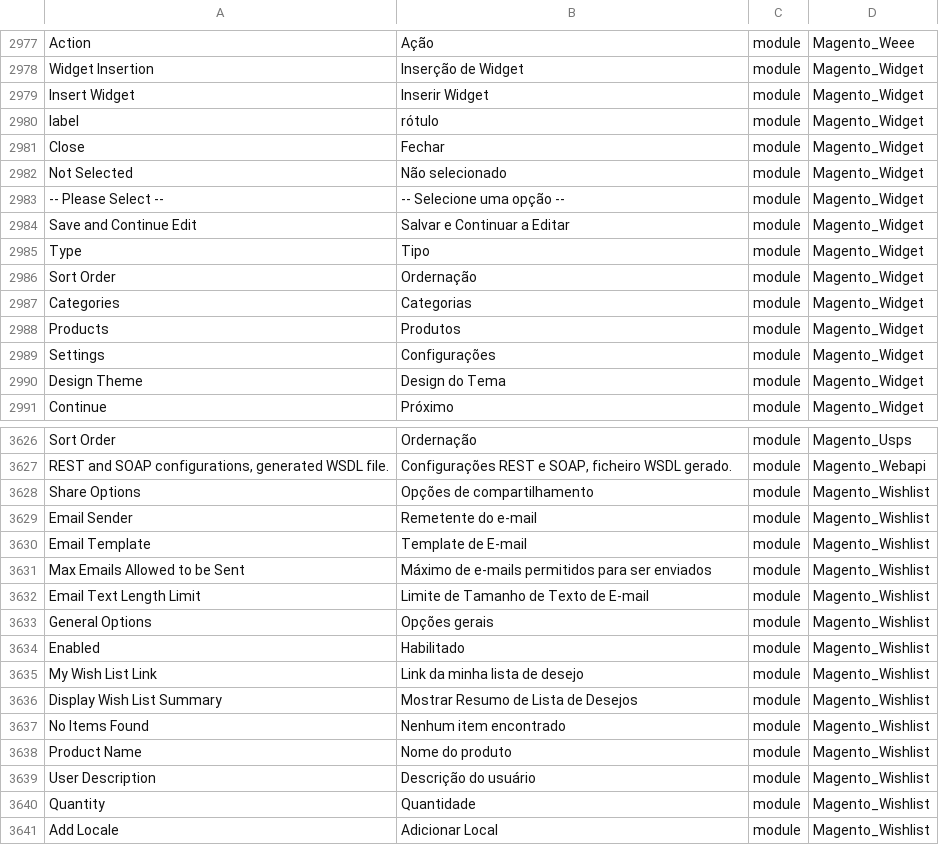
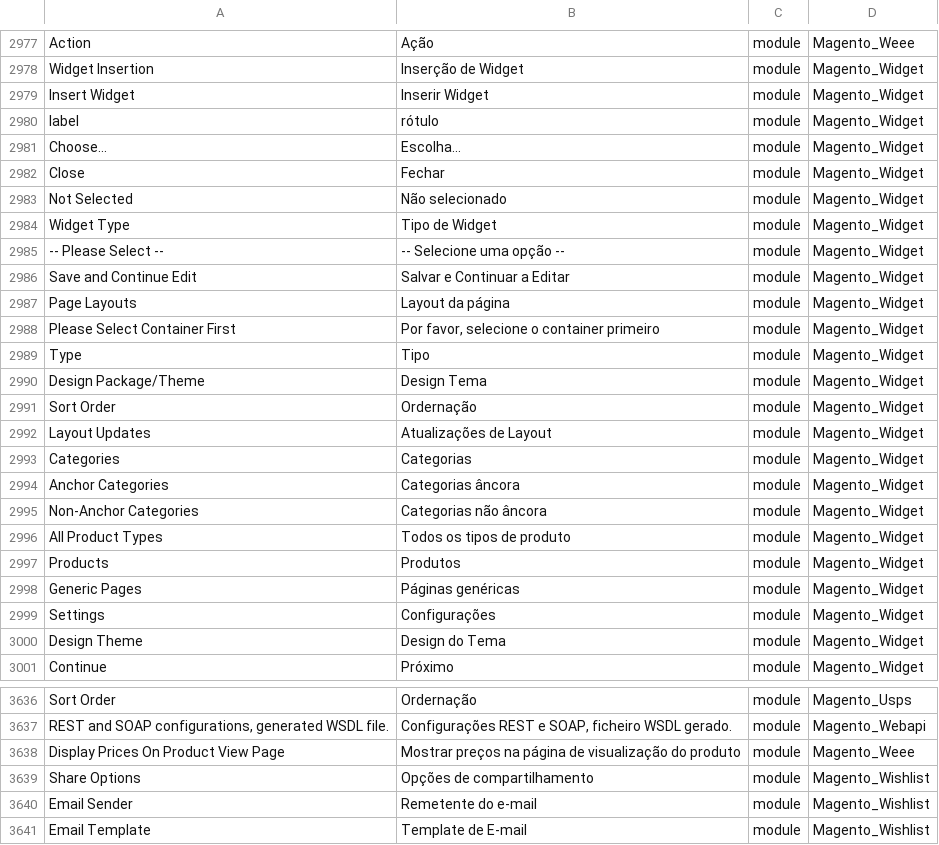
Before and after one commit to webjump/language_pt_br, a CSV file: pt_BR.csv, drawn as a sheet; only a part is shown, gaps mark what is left out; the shorter side is filled out with more unchanged rows; the diff names each change by its address in the sheet, - before the commit and + after, or states it on an @@ line.

```diff
--- a/pt_BR.csv
+++ b/pt_BR.csv
+row 2981: Choose... | Escolha... | module | Magento_Widget
+row 2984: Widget Type | Tipo de Widget | module | Magento_Widget
+row 2987: Page Layouts | Layout da página | module | Magento_Widget
+row 2988: Please Select Container First | Por favor, selecione o container primeiro | module | Magento_Widget
+row 2990: Design Package/Theme | Design Tema | module | Magento_Widget
+row 2992: Layout Updates | Atualizações de Layout | module | Magento_Widget
+row 2994: Anchor Categories | Categorias âncora | module | Magento_Widget
+row 2995: Non-Anchor Categories | Categorias não âncora | module | Magento_Widget
+row 2996: All Product Types | Todos os tipos de produto | module | Magento_Widget
+row 2998: Generic Pages | Páginas genéricas | module | Magento_Widget
+row 3638: Display Prices On Product View Page | Mostrar preços na página de visualização do produto | module | Magento_Weee
```
Also changed, not shown: 1 other file.
